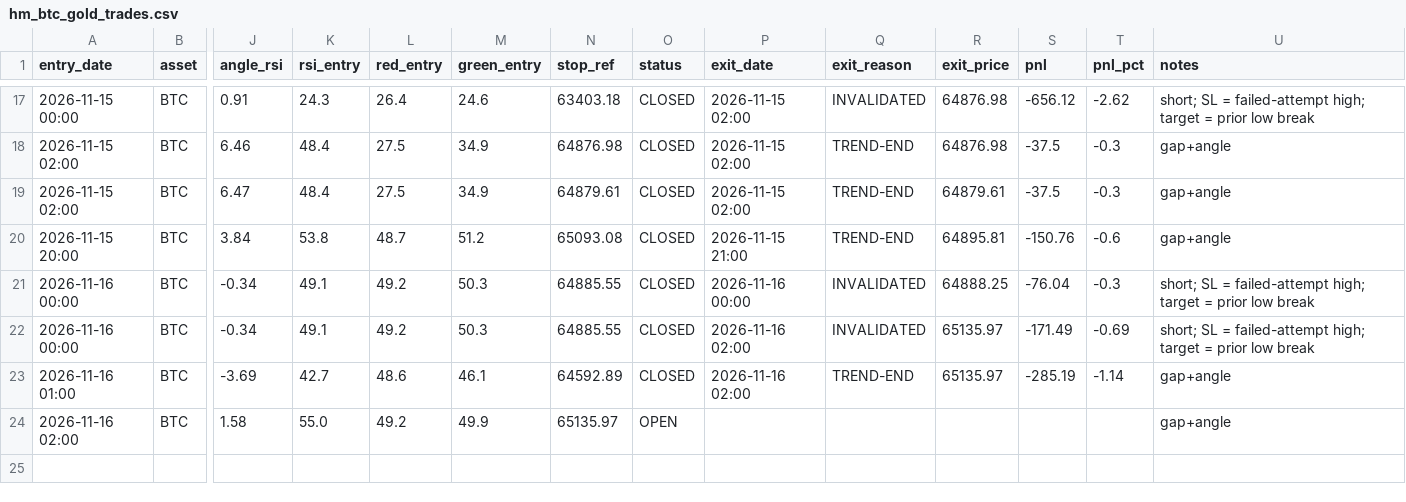
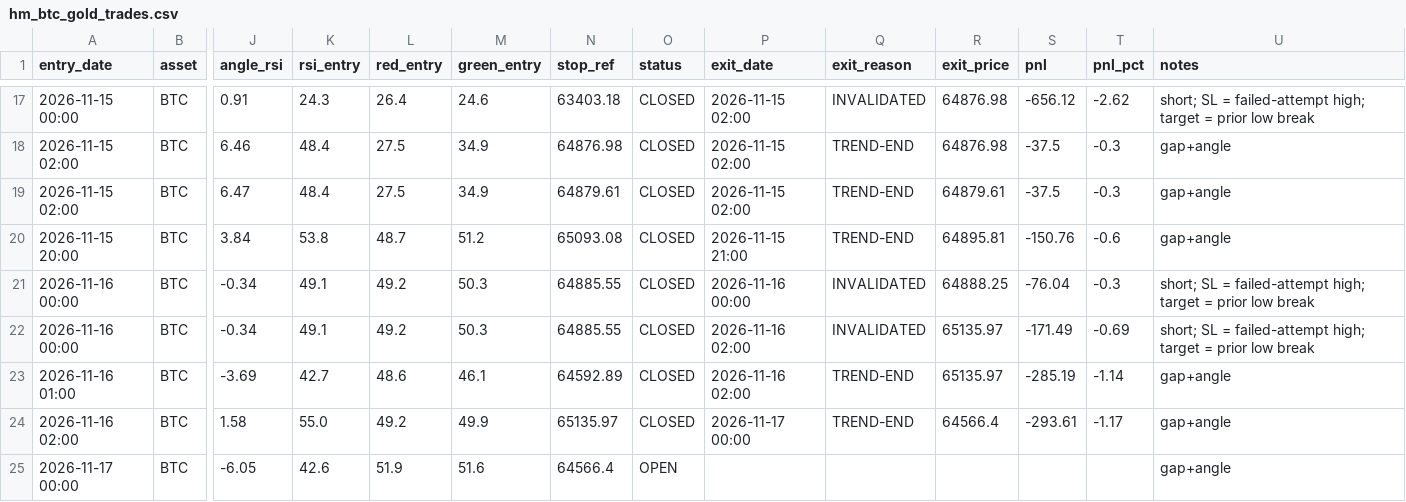
Before and after one commit to anilsahu89/My-world, a CSV file: scanners/papertrades/hm_btc_gold_trades.csv, drawn as a sheet; only a part is shown, gaps mark what is left out; rows hold the shown columns only; the diff names each change by its address in the sheet, - before the commit and + after, or states it on an @@ line.

Commit message:
chore: paper trade state 2026-11-17T06:30Z

```diff
--- a/scanners/papertrades/hm_btc_gold_trades.csv
+++ b/scanners/papertrades/hm_btc_gold_trades.csv
-O24 (status): OPEN
+O24 (status): CLOSED
-P24 (exit_date): (empty)
+P24 (exit_date): 2026-11-17 00:00
-Q24 (exit_reason): (empty)
+Q24 (exit_reason): TREND-END
-R24 (exit_price): (empty)
+R24 (exit_price): 64566.4
-S24 (pnl): (empty)
+S24 (pnl): -293.61
-T24 (pnl_pct): (empty)
+T24 (pnl_pct): -1.17
+row 25: 2026-11-17 00:00 | BTC | -6.05 | 42.6 | 51.9 | 51.6 | 64566.4 | OPEN |  |  |  |  |  | gap+angle
```
Also changed, not shown: 6 other files.
